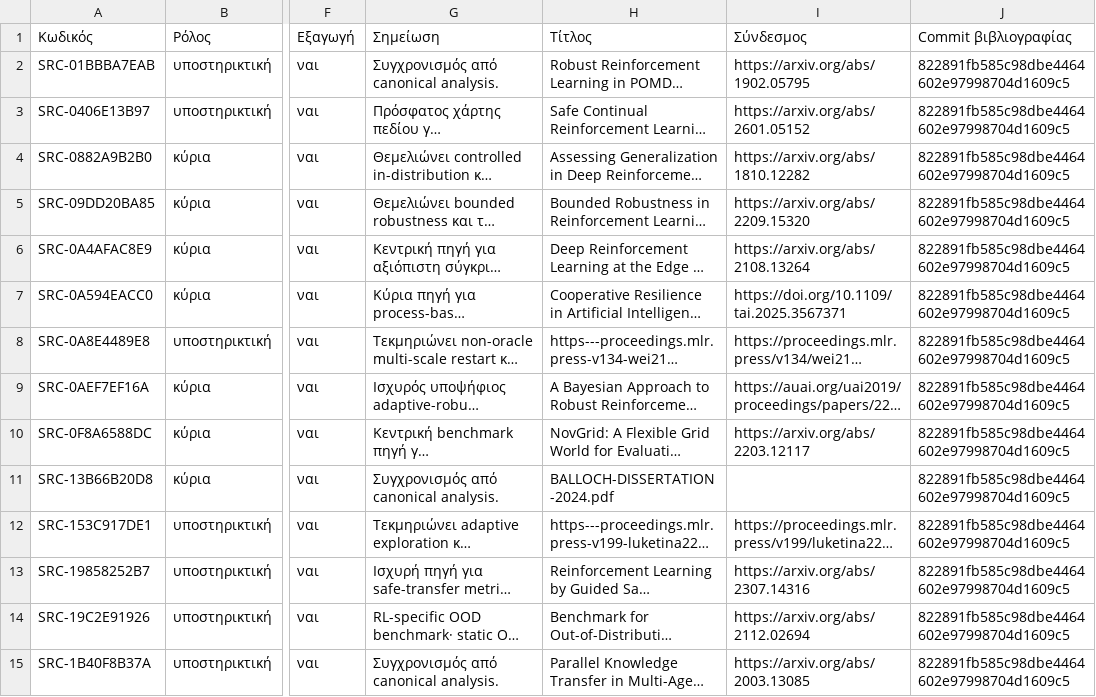
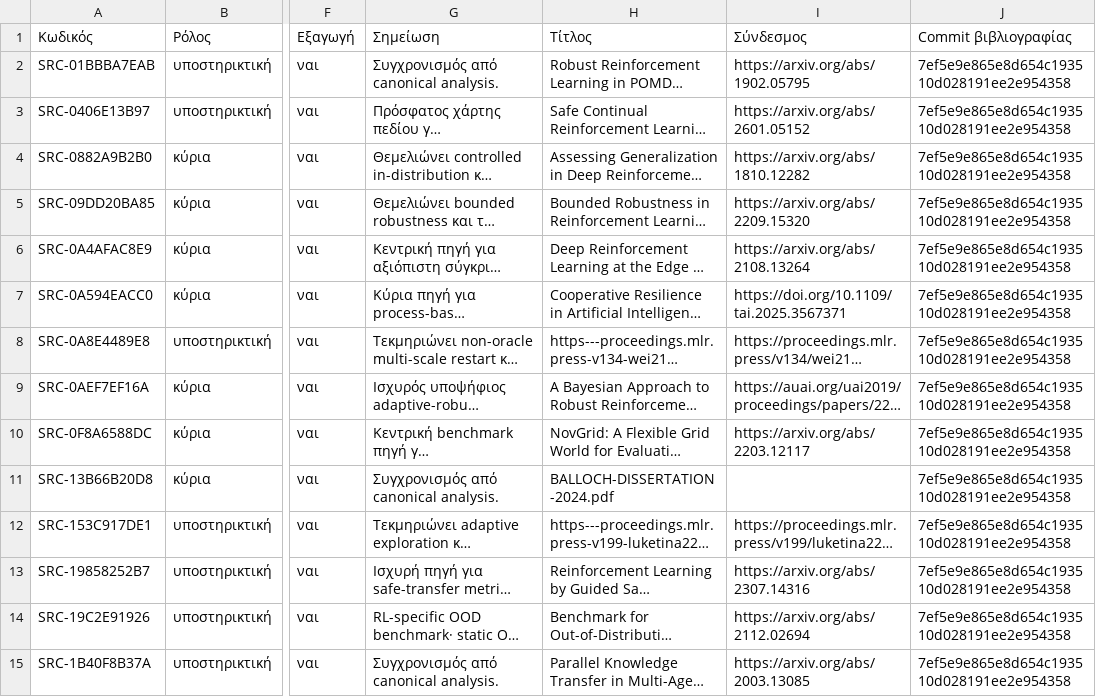
Before and after one commit to MariosGiannakaras/ThesisBibliography, a CSV file: thesis-package/manifest.csv, drawn as a sheet; only a part is shown, gaps mark what is left out; long unchanged cells end in …; the diff covers the shown part only; the diff names each change by its address in the sheet, - before the commit and + after, or states it on an @@ line.

```diff
--- a/thesis-package/manifest.csv
+++ b/thesis-package/manifest.csv
-J2:J15 (Commit βιβλιογραφίας): 822891fb585c98dbe4464602e97998704d1609c5
+J2:J15 (Commit βιβλιογραφίας): 7ef5e9e865e8d654c193510d028191ee2e954358
```
Also changed, not shown: 99 edited cells elsewhere in this file, 6 other files.
